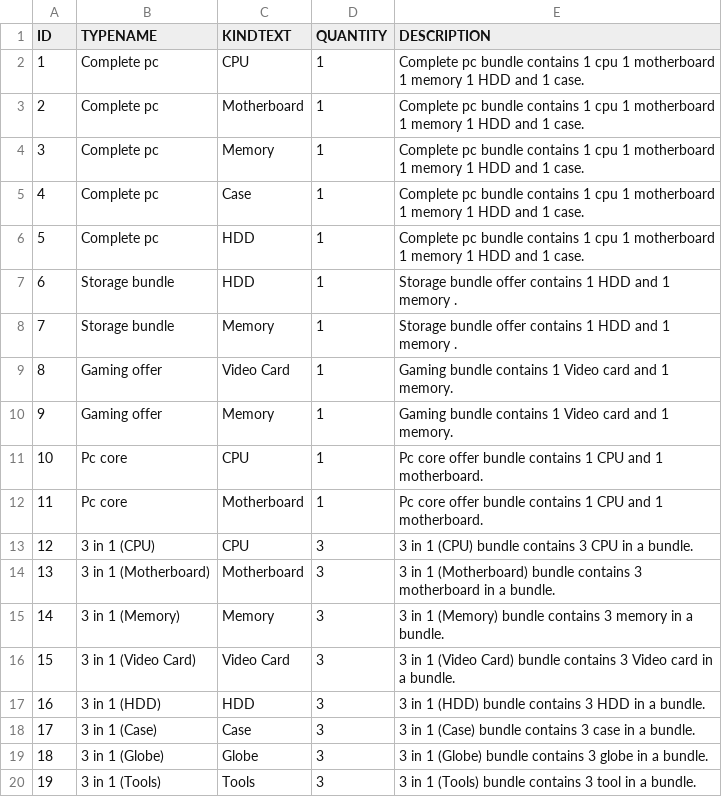
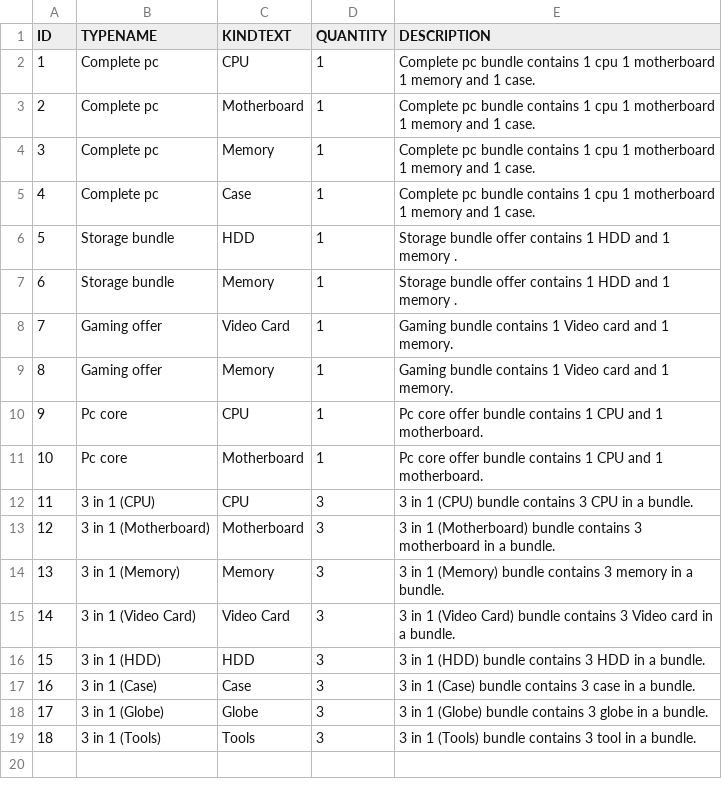
Before and after one commit to gitmahmud/effective-octo-goggles, a CSV file: WebContent/data/BUNDLETYPE-BUNDLETYPE.csv, drawn as a sheet; removed rows and columns are numbered as before the commit, all else as after; the diff names each change by its address in the sheet, - before the commit and + after, or states it on an @@ line.

```diff
--- a/WebContent/data/BUNDLETYPE-BUNDLETYPE.csv
+++ b/WebContent/data/BUNDLETYPE-BUNDLETYPE.csv
-E2:E5 (DESCRIPTION): …1 memory 1 HDD and 1…
+E2:E5 (DESCRIPTION): …1 memory and 1…
-row 6: 5 | Complete pc | HDD | 1 | Complete pc bundle contains 1 cpu 1 motherboard 1 memory 1 HDD and 1 case.
@@ column A (ID) renumbered from row 6 down @@
```
Also changed, not shown: WebContent/data/STOCK-STOCK.csv, WebContent/data/TRANS-TRANS.csv, 15 other files.
